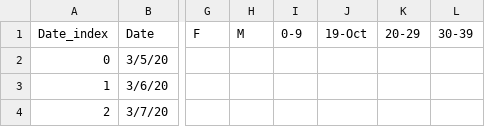
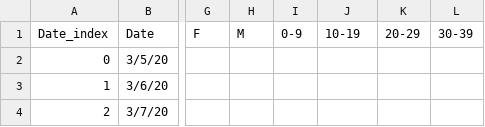
Before and after one commit to akonstodata/md_county_covid, a CSV file: data/MD_covid_2.csv, drawn as a sheet; only a part is shown, gaps mark what is left out; the diff names each change by its address in the sheet, - before the commit and + after, or states it on an @@ line.

Commit message:
update

```diff
--- a/data/MD_covid_2.csv
+++ b/data/MD_covid_2.csv
-J1: 19-Oct
+J1: 10-19
```
